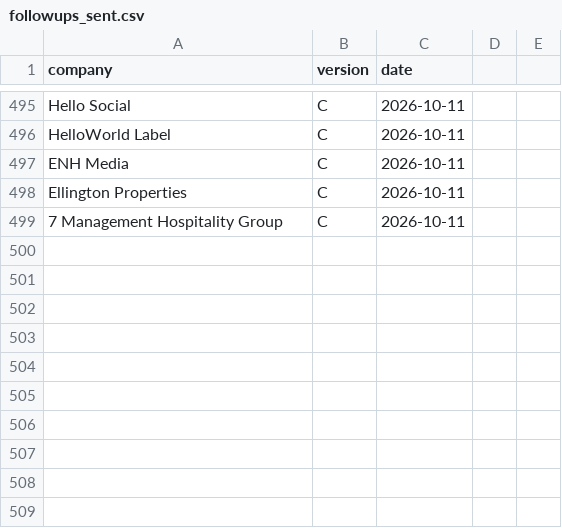
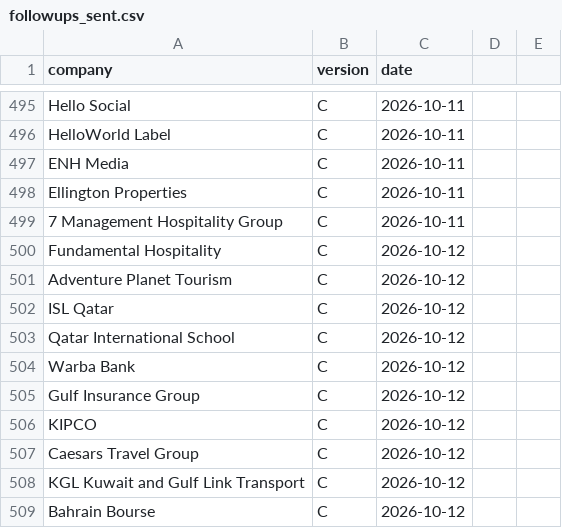
Before and after one commit to Nuredin-Moh/job-madinah, a CSV file: data/followups_sent.csv, drawn as a sheet; only a part is shown, gaps mark what is left out.

```diff
--- a/data/followups_sent.csv
+++ b/data/followups_sent.csv
@@ -499 +499,11 @@ Ellington Properties,C,2026-10-11
 7 Management Hospitality Group,C,2026-10-11
+Fundamental Hospitality,C,2026-10-12
+Adventure Planet Tourism,C,2026-10-12
+ISL Qatar,C,2026-10-12
+Qatar International School,C,2026-10-12
+Warba Bank,C,2026-10-12
+Gulf Insurance Group,C,2026-10-12
+KIPCO,C,2026-10-12
+Caesars Travel Group,C,2026-10-12
+KGL Kuwait and Gulf Link Transport,C,2026-10-12
+Bahrain Bourse,C,2026-10-12
```
